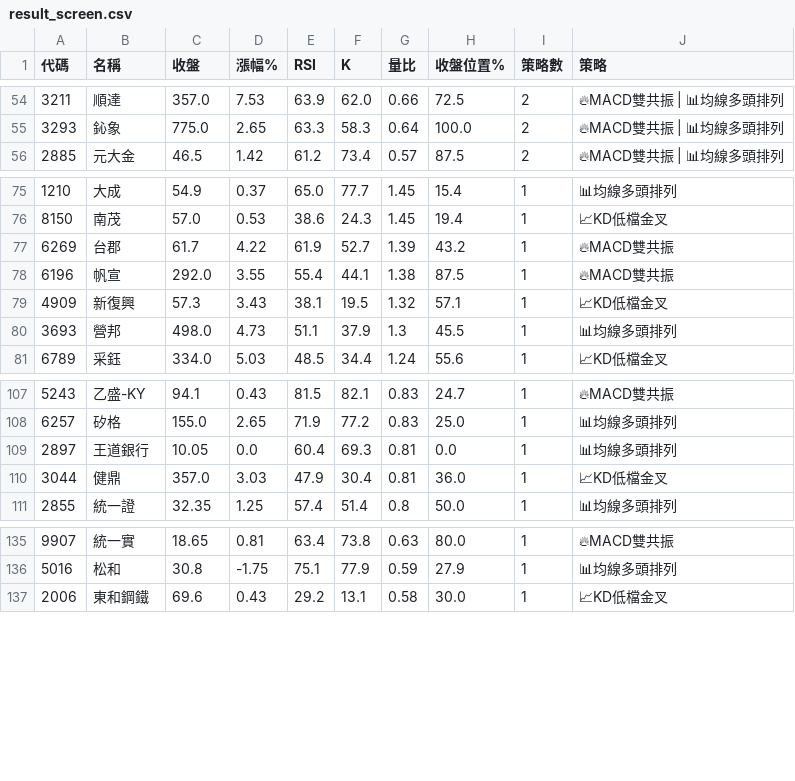
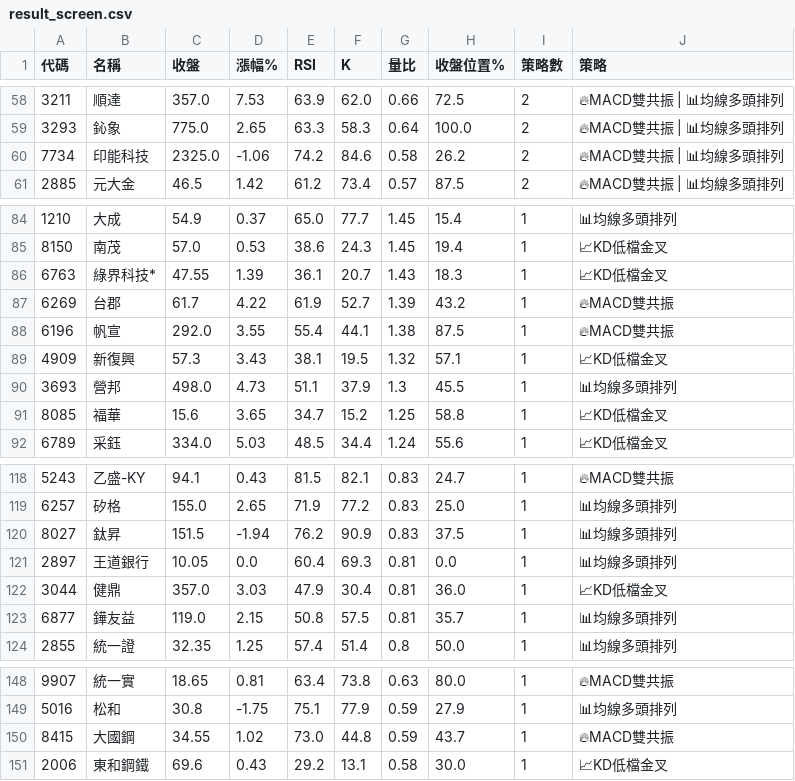
Before and after one commit to RoyChuang/stocks, a CSV file: result_screen.csv, drawn as a sheet; only a part is shown, gaps mark what is left out; the diff covers the shown part only.

```diff
--- a/result_screen.csv
+++ b/result_screen.csv
@@ -55,2 +59,3 @@
 3293,鈊象,775.0,2.65,63.3,58.3,0.64,100.0,2,🔥MACD雙共振 | 📊均線多頭排列
+7734,印能科技,2325.0,-1.06,74.2,84.6,0.58,26.2,2,🔥MACD雙共振 | 📊均線多頭排列
 2885,元大金,46.5,1.42,61.2,73.4,0.57,87.5,2,🔥MACD雙共振 | 📊均線多頭排列
@@ -76,2 +85,3 @@
 8150,南茂,57.0,0.53,38.6,24.3,1.45,19.4,1,📈KD低檔金叉
+6763,綠界科技*,47.55,1.39,36.1,20.7,1.43,18.3,1,📈KD低檔金叉
 6269,台郡,61.7,4.22,61.9,52.7,1.39,43.2,1,🔥MACD雙共振
@@ -80,2 +90,3 @@
 3693,營邦,498.0,4.73,51.1,37.9,1.3,45.5,1,📊均線多頭排列
+8085,福華,15.6,3.65,34.7,15.2,1.25,58.8,1,📈KD低檔金叉
 6789,采鈺,334.0,5.03,48.5,34.4,1.24,55.6,1,📈KD低檔金叉
@@ -108,4 +119,6 @@
 6257,矽格,155.0,2.65,71.9,77.2,0.83,25.0,1,📊均線多頭排列
+8027,鈦昇,151.5,-1.94,76.2,90.9,0.83,37.5,1,📊均線多頭排列
 2897,王道銀行,10.05,0.0,60.4,69.3,0.81,0.0,1,📊均線多頭排列
 3044,健鼎,357.0,3.03,47.9,30.4,0.81,36.0,1,📈KD低檔金叉
+6877,鏵友益,119.0,2.15,50.8,57.5,0.81,35.7,1,📊均線多頭排列
 2855,統一證,32.35,1.25,57.4,51.4,0.8,50.0,1,📊均線多頭排列
@@ -136,2 +149,3 @@
 5016,松和,30.8,-1.75,75.1,77.9,0.59,27.9,1,📊均線多頭排列
+8415,大國鋼,34.55,1.02,73.0,44.8,0.59,43.7,1,🔥MACD雙共振
 2006,東和鋼鐵,69.6,0.43,29.2,13.1,0.58,30.0,1,📈KD低檔金叉
```
Also changed, not shown: 8 added rows elsewhere in this file, 1 other file.
